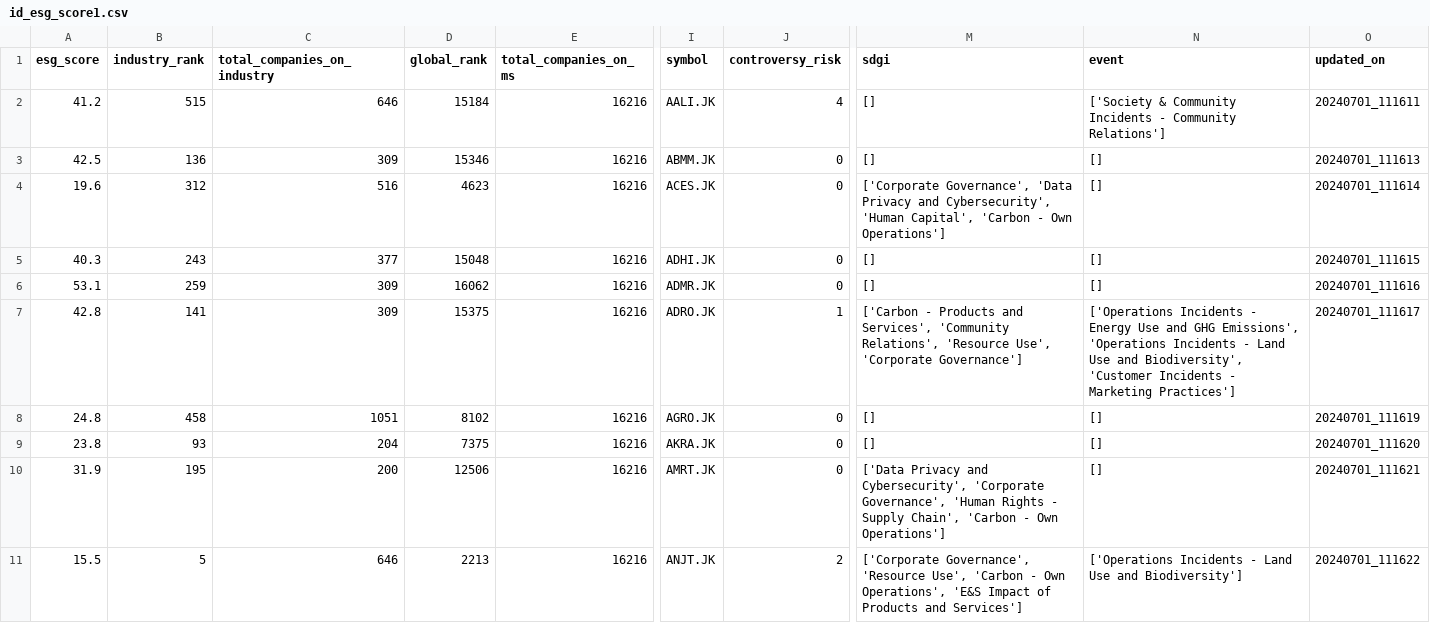
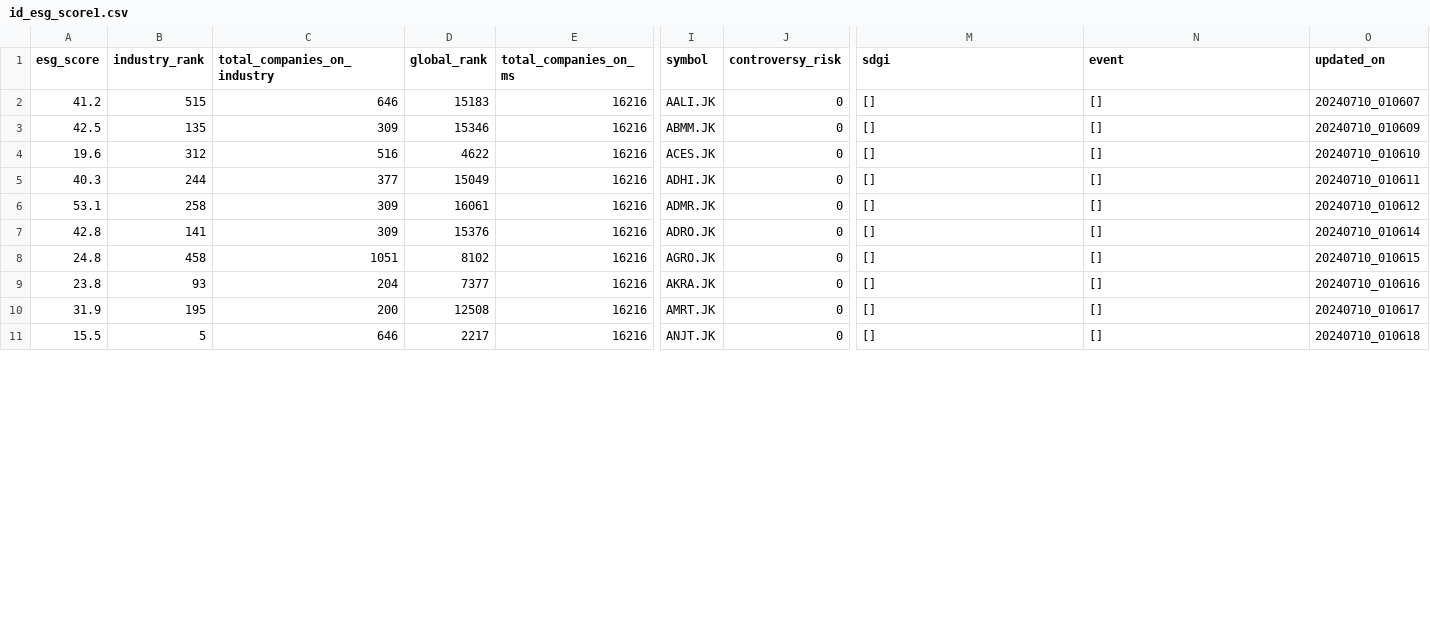
Before and after one commit to supertypeai/sectors_get_esg_score, a CSV file: id_esg_score1.csv, drawn as a sheet; only a part is shown, gaps mark what is left out; the diff covers the shown part only; the diff names each change by its address in the sheet, - before the commit and + after, or states it on an @@ line.

```diff
--- a/id_esg_score1.csv
+++ b/id_esg_score1.csv
-D2 (global_rank): 15184
+D2 (global_rank): 15183
-J2 (controversy_risk): 4
+J2 (controversy_risk): 0
-N2 (event): ['Society & Community Incidents - Community Relations']
+N2 (event): []
-O2 (updated_on): 20240701_111611
+O2 (updated_on): 20240710_010607
-B3 (industry_rank): 136
+B3 (industry_rank): 135
-O3 (updated_on): 20240701_111613
+O3 (updated_on): 20240710_010609
-D4 (global_rank): 4623
+D4 (global_rank): 4622
-M4 (sdgi): ['Corporate Governance', 'Data Privacy and Cybersecurity', 'Human Capital', 'Carbon - Own Operations']
+M4 (sdgi): []
-O4 (updated_on): 20240701_111614
+O4 (updated_on): 20240710_010610
-B5 (industry_rank): 243
+B5 (industry_rank): 244
-D5 (global_rank): 15048
+D5 (global_rank): 15049
-O5 (updated_on): 20240701_111615
+O5 (updated_on): 20240710_010611
-B6 (industry_rank): 259
+B6 (industry_rank): 258
-D6 (global_rank): 16062
+D6 (global_rank): 16061
-O6 (updated_on): 20240701_111616
+O6 (updated_on): 20240710_010612
-D7 (global_rank): 15375
+D7 (global_rank): 15376
-J7 (controversy_risk): 1
+J7 (controversy_risk): 0
-M7 (sdgi): ['Carbon - Products and Services', 'Community Relations', 'Resource Use', 'Corporate Governance']
+M7 (sdgi): []
-N7 (event): ['Operations Incidents - Energy Use and GHG Emissions', 'Operations Incidents - Land Use and Biodiversity', 'Customer Incidents - Marketing Practices']
+N7 (event): []
-O7 (updated_on): 20240701_111617
+O7 (updated_on): 20240710_010614
-O8 (updated_on): 20240701_111619
+O8 (updated_on): 20240710_010615
-D9 (global_rank): 7375
+D9 (global_rank): 7377
-O9 (updated_on): 20240701_111620
+O9 (updated_on): 20240710_010616
-D10 (global_rank): 12506
+D10 (global_rank): 12508
-M10 (sdgi): ['Data Privacy and Cybersecurity', 'Corporate Governance', 'Human Rights - Supply Chain', 'Carbon - Own Operations']
+M10 (sdgi): []
-O10 (updated_on): 20240701_111621
+O10 (updated_on): 20240710_010617
-D11 (global_rank): 2213
+D11 (global_rank): 2217
-J11 (controversy_risk): 2
+J11 (controversy_risk): 0
-M11 (sdgi): ['Corporate Governance', 'Resource Use', 'Carbon - Own Operations', 'E&S Impact of Products and Services']
+M11 (sdgi): []
-N11 (event): ['Operations Incidents - Land Use and Biodiversity']
+N11 (event): []
-O11 (updated_on): 20240701_111622
+O11 (updated_on): 20240710_010618
```
Also changed, not shown: 69 edited cells elsewhere in this file, id_esg_score2.csv, id_esg_score3.csv, 1 other file.
